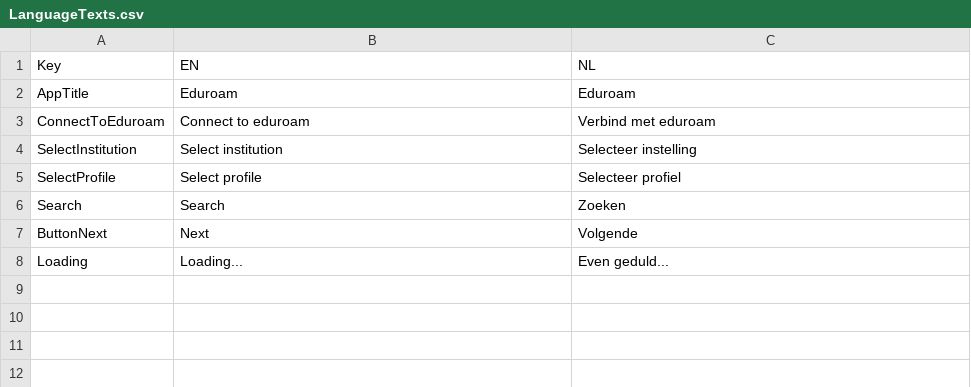
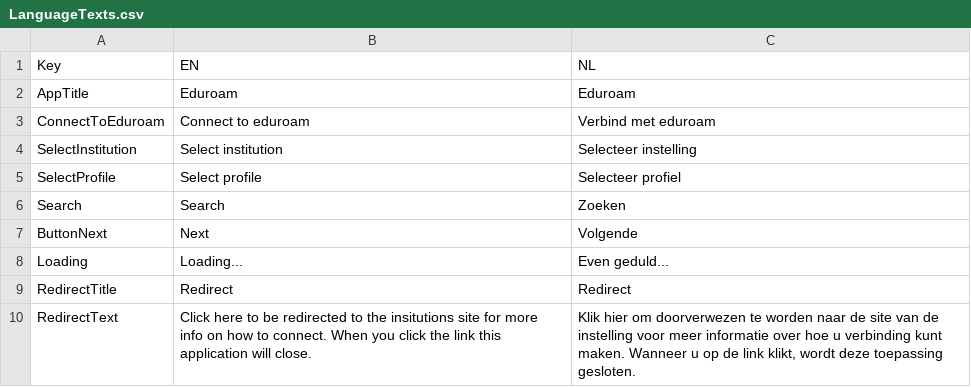
Before and after one commit to geteduroam/windows-app, a CSV file: App.Library/Language/LanguageTexts.csv, drawn as a sheet.

Commit message:
Added Redirect Added xaml formatter

```diff
--- a/App.Library/Language/LanguageTexts.csv
+++ b/App.Library/Language/LanguageTexts.csv
@@ -8 +8,3 @@ ButtonNext;Next;Volgende
 Loading;Loading...;Even geduld...
+RedirectTitle;Redirect;Redirect
+RedirectText;Click here to be redirected to the insitutions site for more info on how to connect. When you click the link this application will close.;Klik hier om doorverwezen te worden naar de site van de instelling voor meer informatie over hoe u verbinding kunt maken. Wanneer u op de link klikt, wordt deze toepassing gesloten.
```
Also changed, not shown: 10 other files.
